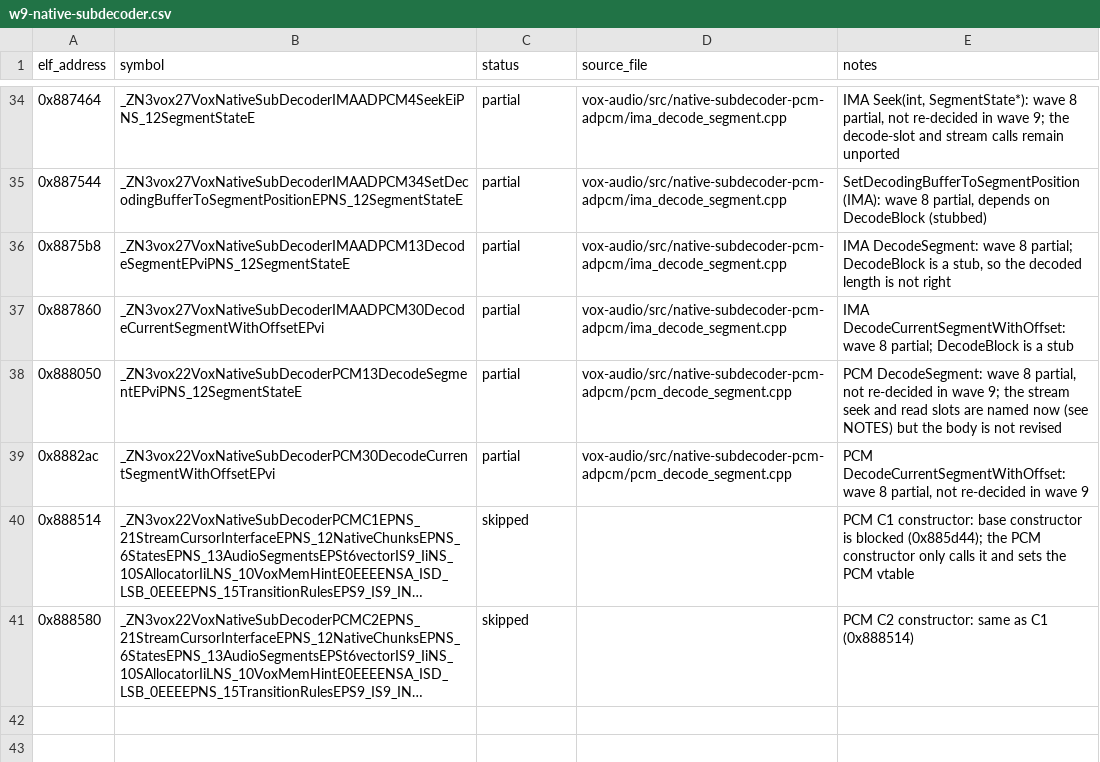
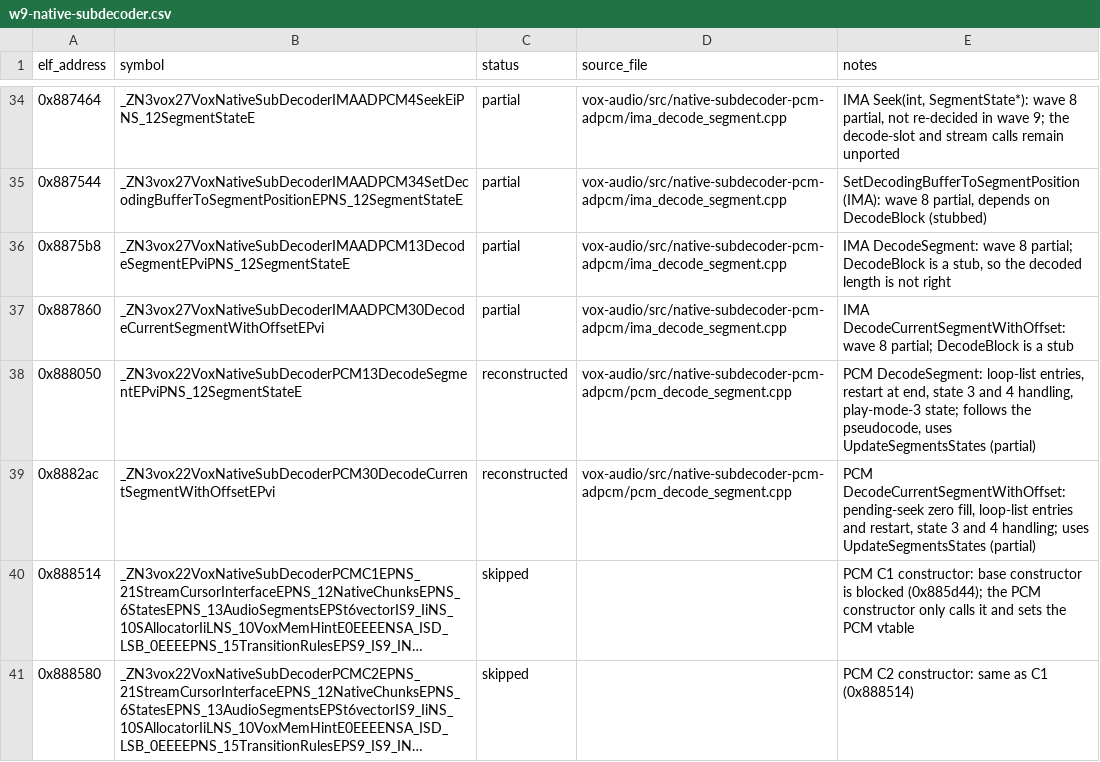
Before and after one commit to Noamcelermajer/DH_sc, a CSV file: port/decomp-reconstruction/vox-audio/ledger.parts/w9-native-subdecoder.csv, drawn as a sheet; only a part is shown, gaps mark what is left out; long unchanged cells end in …; the diff names each change by its address in the sheet, - before the commit and + after, or states it on an @@ line.

```diff
--- a/port/decomp-reconstruction/vox-audio/ledger.parts/w9-native-subdecoder.csv
+++ b/port/decomp-reconstruction/vox-audio/ledger.parts/w9-native-subdecoder.csv
-C38:C39 (status): partial
+C38:C39 (status): reconstructed
-E38 (notes): PCM DecodeSegment: wave 8 partial, not re-decided in wave 9; the stream seek and read slots are named now (see NOTES) but the body is not revised
+E38 (notes): PCM DecodeSegment: loop-list entries, restart at end, state 3 and 4 handling, play-mode-3 state; follows the pseudocode, uses UpdateSegmentsStates (partial)
-E39 (notes): PCM DecodeCurrentSegmentWithOffset: wave 8 partial, not re-decided in wave 9
+E39 (notes): PCM DecodeCurrentSegmentWithOffset: pending-seek zero fill, loop-list entries and restart, state 3 and 4 handling; uses UpdateSegmentsStates (partial)
```
Also changed, not shown: 3 other files.
